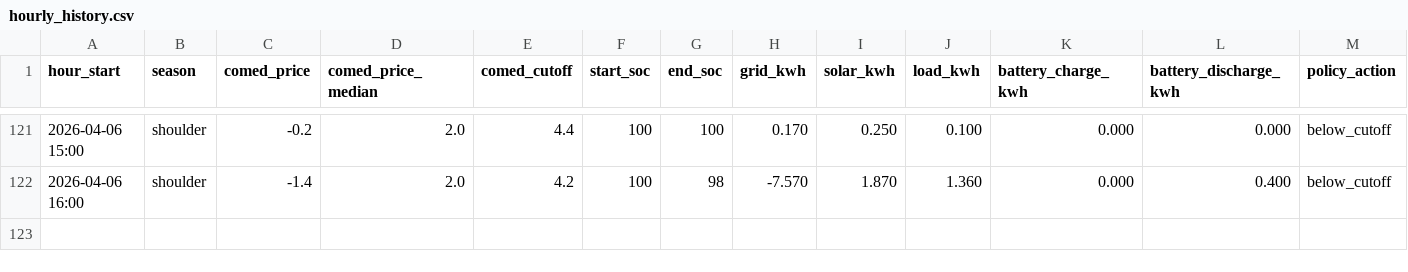
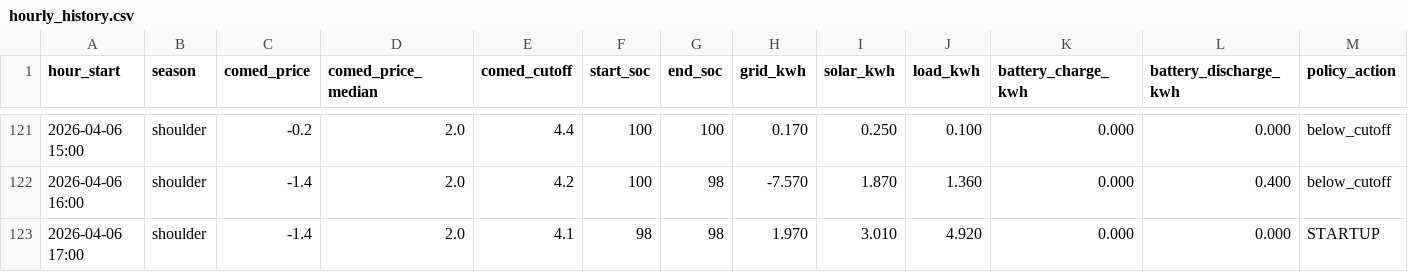
Before and after one commit to vosslab/battery-control, a CSV file: data/hourly_history.csv, drawn as a sheet; only a part is shown, gaps mark what is left out; rows hold the shown columns only; the diff names each change by its address in the sheet, - before the commit and + after, or states it on an @@ line.

Commit message:
another hour

```diff
--- a/data/hourly_history.csv
+++ b/data/hourly_history.csv
+row 123: 2026-04-06 17:00 | shoulder | -1.4 | 2.0 | 4.1 | 98 | 98 | 1.970 | 3.010 | 4.920 | 0.000 | 0.000 | STARTUP
```
